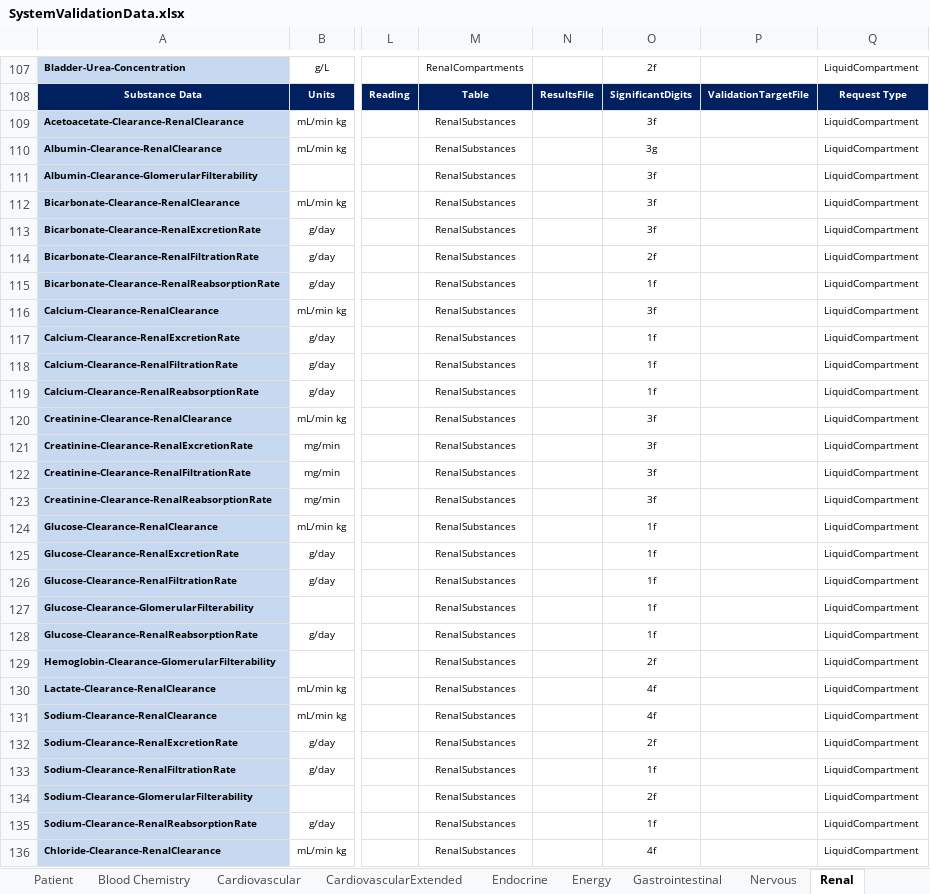
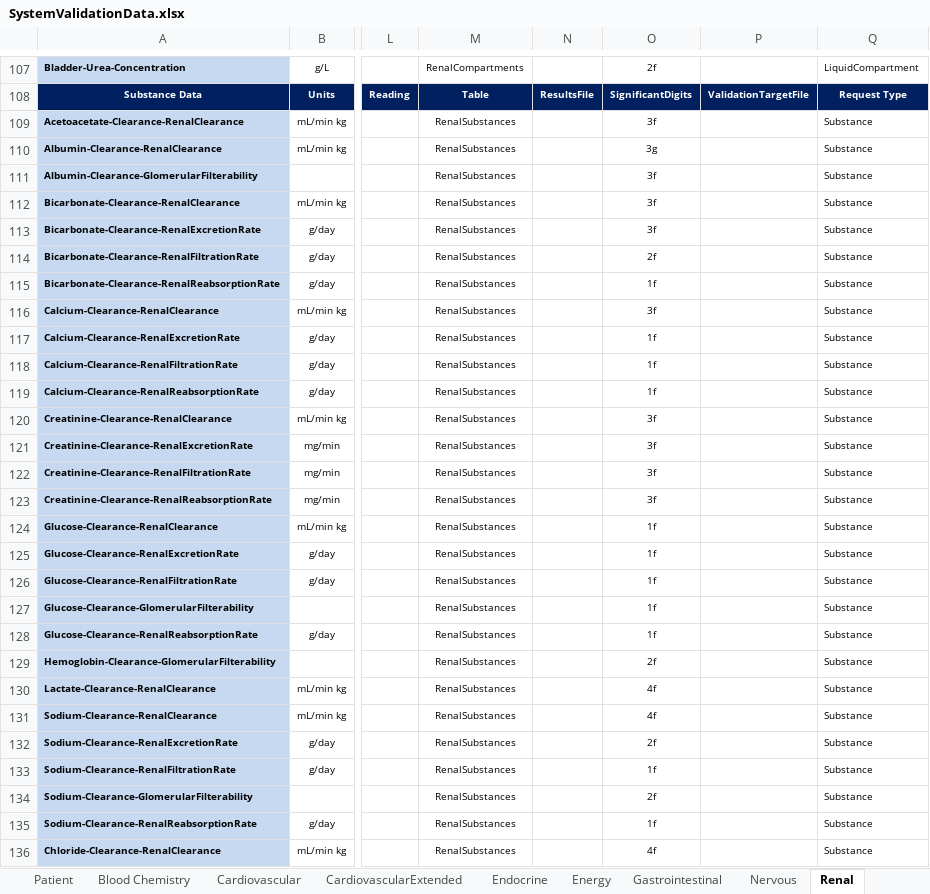
Before and after one commit to Buzzardleg2000/Pulse, an Excel workbook: data/human/adult/validation/SystemValidationData.xlsx, sheet Renal, drawn as a sheet; only a part is shown, gaps mark what is left out; values as stored, in another font and other column widths than the file's, no borders; the diff covers the shown part only; the diff names each change by its address in the sheet, - before the commit and + after, or states it on an @@ line.

Commit message:
Fix renal substance request types

```diff
--- a/data/human/adult/validation/SystemValidationData.xlsx (sheet Renal)
+++ b/data/human/adult/validation/SystemValidationData.xlsx (sheet Renal)
-Q109:Q136: LiquidCompartment
+Q109:Q136: Substance
```
Also changed, not shown: 8 edited cells elsewhere in this sheet.
